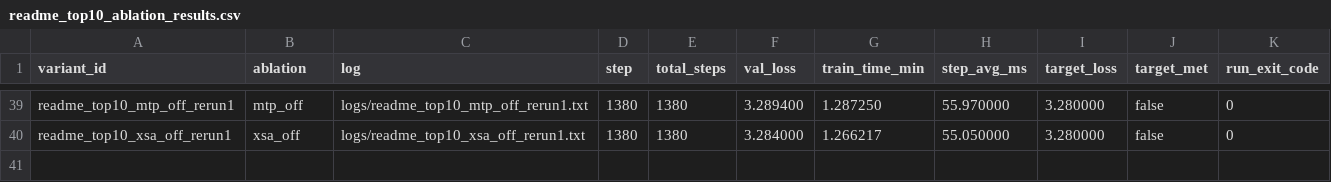
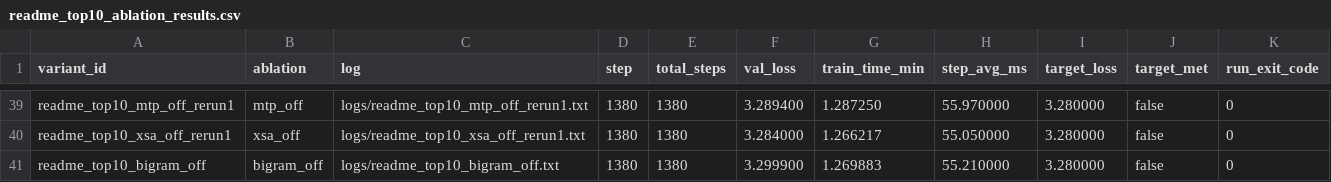
Before and after one commit to novitalabs/modded-nanogpt, a CSV file: experiments/results/readme_top10_ablation_results.csv, drawn as a sheet; only a part is shown, gaps mark what is left out; the diff names each change by its address in the sheet, - before the commit and + after, or states it on an @@ line.

Commit message:
arthur-codex: bigram hash embedding ablation 双样本均明显退化，均值约 3.2995，可从历史...
Arthur analysis: codex-1780575241457-921e052d
Reason: 1 run(s) finished
Changed files: 5
Experiment IDs: readme-top10-bigram-off
Run IDs: readme-top10-bigram-off-1780575061-970c52e4
Input code commits: 5edc0385d616827560046d5c2307c18a8e8192bb

```diff
--- a/experiments/results/readme_top10_ablation_results.csv
+++ b/experiments/results/readme_top10_ablation_results.csv
+row 41: readme_top10_bigram_off | bigram_off | logs/readme_top10_bigram_off.txt | 1380 | 1380 | 3.299900 | 1.269883 | 55.210000 | 3.280000 | false | 0
```
Also changed, not shown: experiments/results/local_reruns.csv, experiments/results/log_results.csv, 2 other files.
